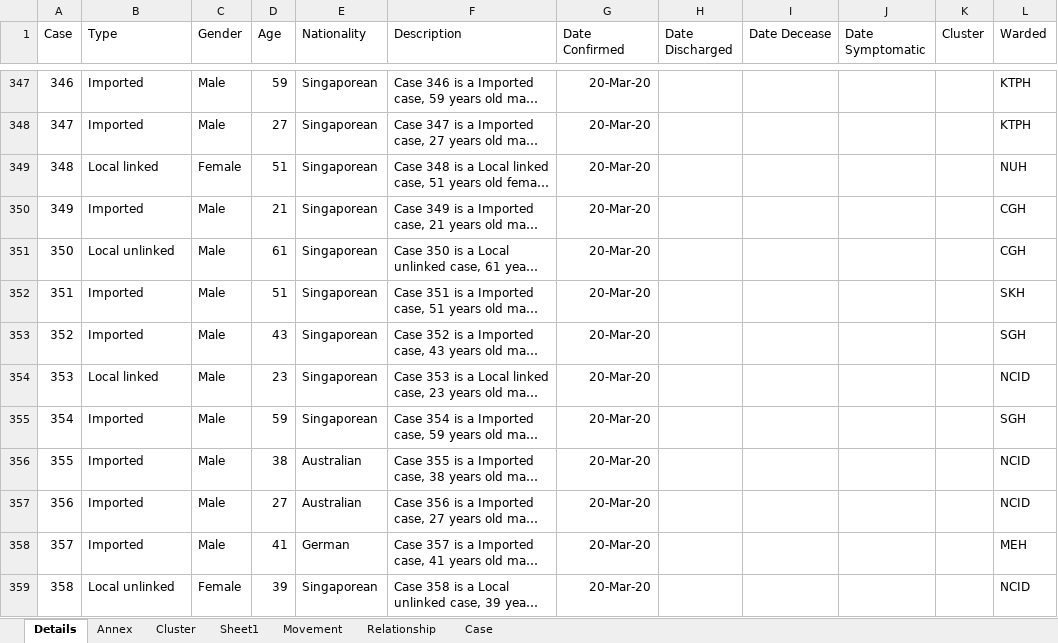
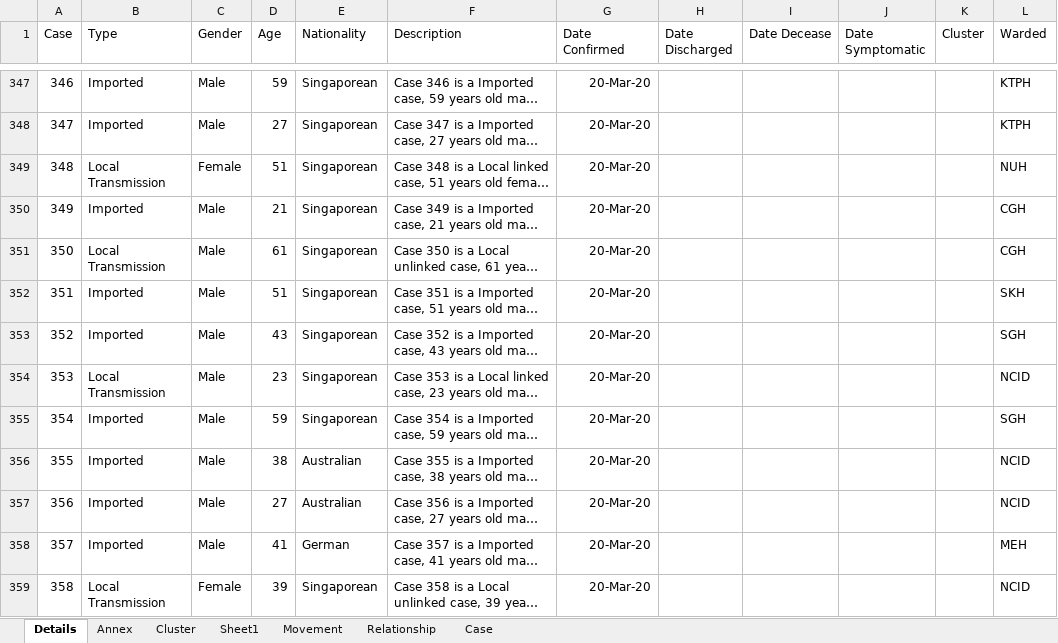
Before and after one commit to tanpuany/covid-19-singapore, an Excel workbook: COVID-19.xlsm, sheet Details, drawn as a sheet; only a part is shown, gaps mark what is left out; long unchanged cells end in …; values as stored, in another font and other column widths than the file's, no borders; the diff covers the shown part only; the diff names each change by its address in the sheet, - before the commit and + after, or states it on an @@ line.

```diff
--- a/COVID-19.xlsm (sheet Details)
+++ b/COVID-19.xlsm (sheet Details)
-B349 (Type): Local linked
+B349 (Type): Local Transmission
-B351 (Type): Local unlinked
+B351 (Type): Local Transmission
-B354 (Type): Local linked
+B354 (Type): Local Transmission
-B359 (Type): Local unlinked
+B359 (Type): Local Transmission
```
Also changed, not shown: 24 edited cells elsewhere in this sheet, formulas that keep their value, 1 other file.
